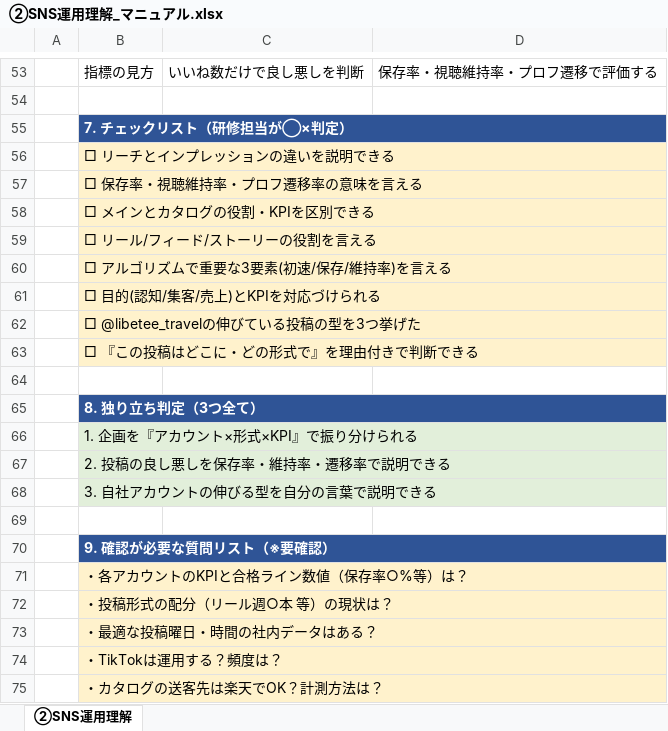
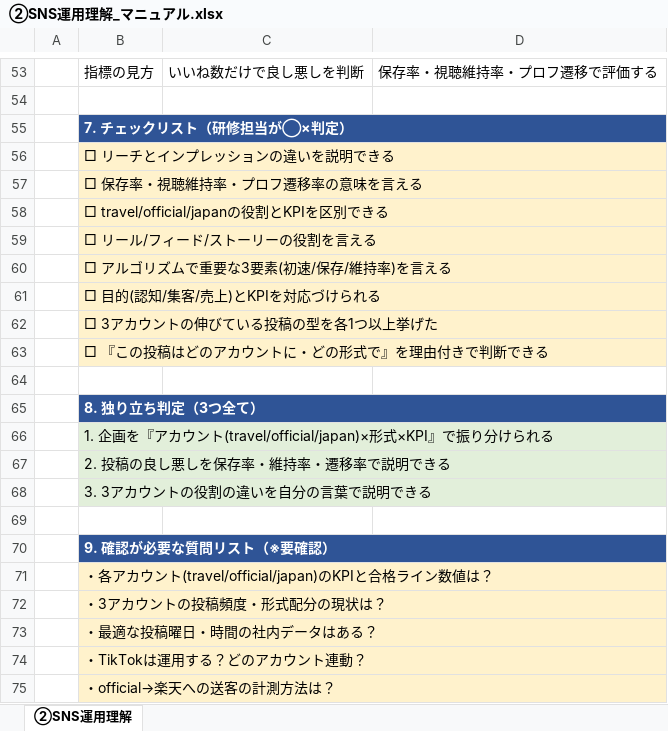
Before and after one commit to kenshin359/-, an Excel workbook: sns-team-training/②SNS運用理解_マニュアル.xlsx, sheet ②SNS運用理解, drawn as a sheet; only a part is shown, gaps mark what is left out; values as stored, in another font and other column widths than the file's, no borders; the diff covers the shown part only; the diff names each change by its address in the sheet, - before the commit and + after, or states it on an @@ line.

```diff
--- a/sns-team-training/②SNS運用理解_マニュアル.xlsx (sheet ②SNS運用理解)
+++ b/sns-team-training/②SNS運用理解_マニュアル.xlsx (sheet ②SNS運用理解)
-B58: □ メインとカタログの役割・KPIを区別できる
+B58: □ travel/official/japanの役割とKPIを区別できる
-B62: □ @libetee_travelの伸びている投稿の型を3つ挙げた
+B62: □ 3アカウントの伸びている投稿の型を各1つ以上挙げた
-B63: □ 『この投稿はどこに・どの形式で』を理由付きで判断できる
+B63: □ 『この投稿はどのアカウントに・どの形式で』を理由付きで判断できる
-B66: 1. 企画を『アカウント×形式×KPI』で振り分けられる
+B66: 1. 企画を『アカウント(travel/official/japan)×形式×KPI』で振り分けられる
-B68: 3. 自社アカウントの伸びる型を自分の言葉で説明できる
+B68: 3. 3アカウントの役割の違いを自分の言葉で説明できる
-B71: ・各アカウントのKPIと合格ライン数値（保存率○%等）は？
+B71: ・各アカウント(travel/official/japan)のKPIと合格ライン数値は？
-B72: ・投稿形式の配分（リール週○本 等）の現状は？
+B72: ・3アカウントの投稿頻度・形式配分の現状は？
-B74: ・TikTokは運用する？頻度は？
+B74: ・TikTokは運用する？どのアカウント連動？
-B75: ・カタログの送客先は楽天でOK？計測方法は？
+B75: ・official→楽天への送客の計測方法は？
```
Also changed, not shown: 3 added rows, 3 removed rows and 13 edited cells elsewhere in this sheet, 2 other files.
